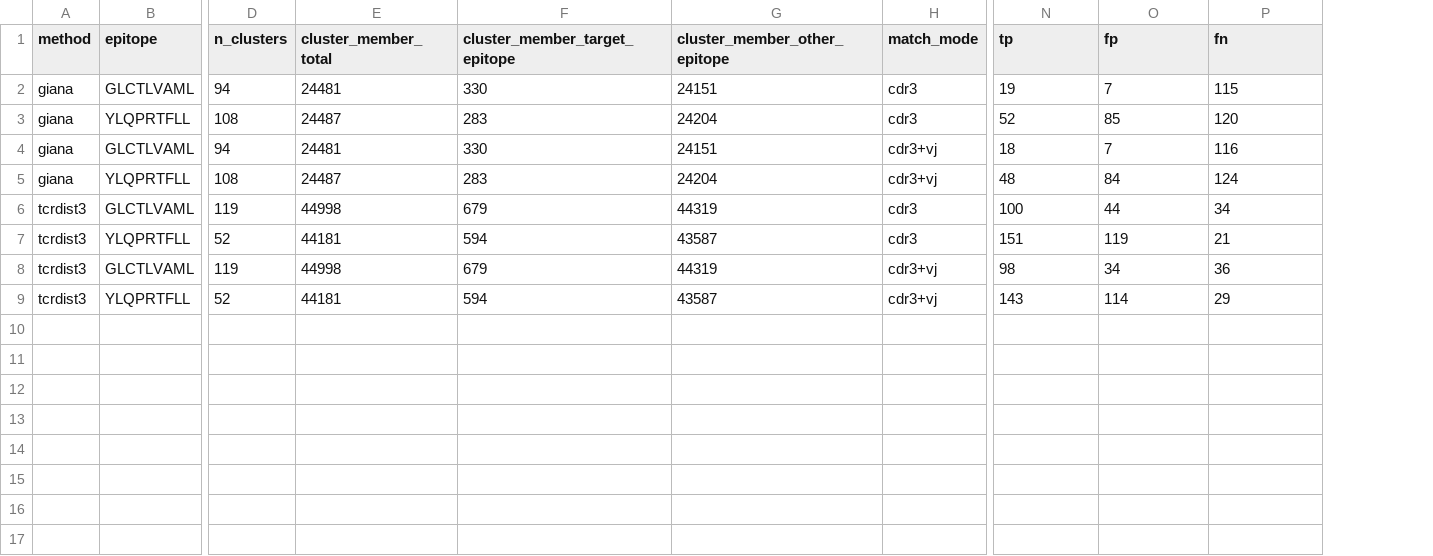
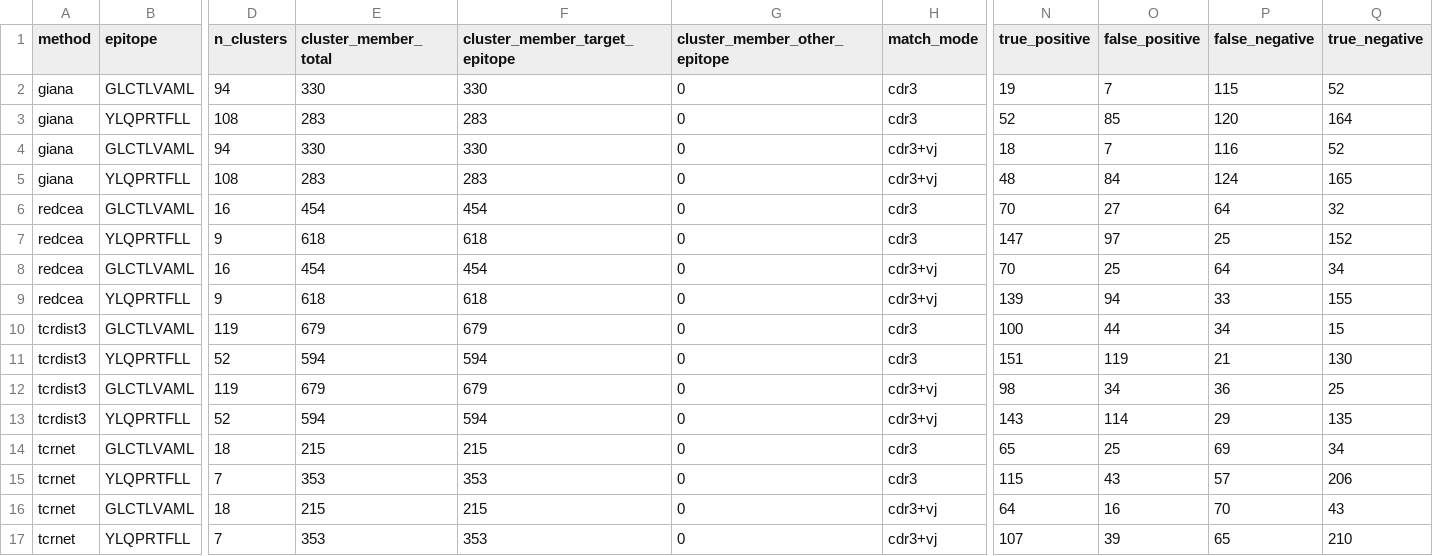
Before and after one commit to VEK239/redcea-icml-2026, a CSV file: results/vdjdb_method_benchmark/metrics_detailed.csv, drawn as a sheet; only a part is shown, gaps mark what is left out; addresses are those after the commit; rows hold the shown columns only; the diff names each change by its address in the sheet, - before the commit and + after, or states it on an @@ line.

Commit message:
Refactor metrics computation and add new script for generating VDJdb paper table
- Updated compute_metrics function to use more descriptive keys for true/false positives/negatives.
- Simplified evaluation logic by directly filtering members based on epitope.
- Introduced new script to generate a compact paper table for TRB VDJdb comparison, including detailed metrics for baseline and tuned methods.
- Added functionality to output results in both CSV and Markdown formats.

```diff
--- a/results/vdjdb_method_benchmark/metrics_detailed.csv
+++ b/results/vdjdb_method_benchmark/metrics_detailed.csv
+column Q (true_negative), rows 2-5: 52 | 164 | 52 | 165; rows 10-13: 15 | 130 | 25 | 135
-N1: tp
+N1: true_positive
-O1: fp
+O1: false_positive
-P1: fn
+P1: false_negative
-E2 (cluster_member_total): 24481
+E2 (cluster_member_total): 330
-G2 (cluster_member_other_epitope): 24151
+G2 (cluster_member_other_epitope): 0
-E3 (cluster_member_total): 24487
+E3 (cluster_member_total): 283
-G3 (cluster_member_other_epitope): 24204
+G3 (cluster_member_other_epitope): 0
-E4 (cluster_member_total): 24481
+E4 (cluster_member_total): 330
-G4 (cluster_member_other_epitope): 24151
+G4 (cluster_member_other_epitope): 0
-E5 (cluster_member_total): 24487
+E5 (cluster_member_total): 283
-G5 (cluster_member_other_epitope): 24204
+G5 (cluster_member_other_epitope): 0
+row 6: redcea | GLCTLVAML | 16 | 454 | 454 | 0 | cdr3 | 70 | 27 | 64 | 32
+row 7: redcea | YLQPRTFLL | 9 | 618 | 618 | 0 | cdr3 | 147 | 97 | 25 | 152
+row 8: redcea | GLCTLVAML | 16 | 454 | 454 | 0 | cdr3+vj | 70 | 25 | 64 | 34
+row 9: redcea | YLQPRTFLL | 9 | 618 | 618 | 0 | cdr3+vj | 139 | 94 | 33 | 155
-E10 (cluster_member_total): 44998
+E10 (cluster_member_total): 679
-G10 (cluster_member_other_epitope): 44319
+G10 (cluster_member_other_epitope): 0
-E11 (cluster_member_total): 44181
+E11 (cluster_member_total): 594
-G11 (cluster_member_other_epitope): 43587
+G11 (cluster_member_other_epitope): 0
-E12 (cluster_member_total): 44998
+E12 (cluster_member_total): 679
-G12 (cluster_member_other_epitope): 44319
+G12 (cluster_member_other_epitope): 0
-E13 (cluster_member_total): 44181
+E13 (cluster_member_total): 594
-G13 (cluster_member_other_epitope): 43587
+G13 (cluster_member_other_epitope): 0
+row 14: tcrnet | GLCTLVAML | 18 | 215 | 215 | 0 | cdr3 | 65 | 25 | 69 | 34
+row 15: tcrnet | YLQPRTFLL | 7 | 353 | 353 | 0 | cdr3 | 115 | 43 | 57 | 206
+row 16: tcrnet | GLCTLVAML | 18 | 215 | 215 | 0 | cdr3+vj | 64 | 16 | 70 | 43
+row 17: tcrnet | YLQPRTFLL | 7 | 353 | 353 | 0 | cdr3+vj | 107 | 39 | 65 | 210
```
Also changed, not shown: 8 other files.
